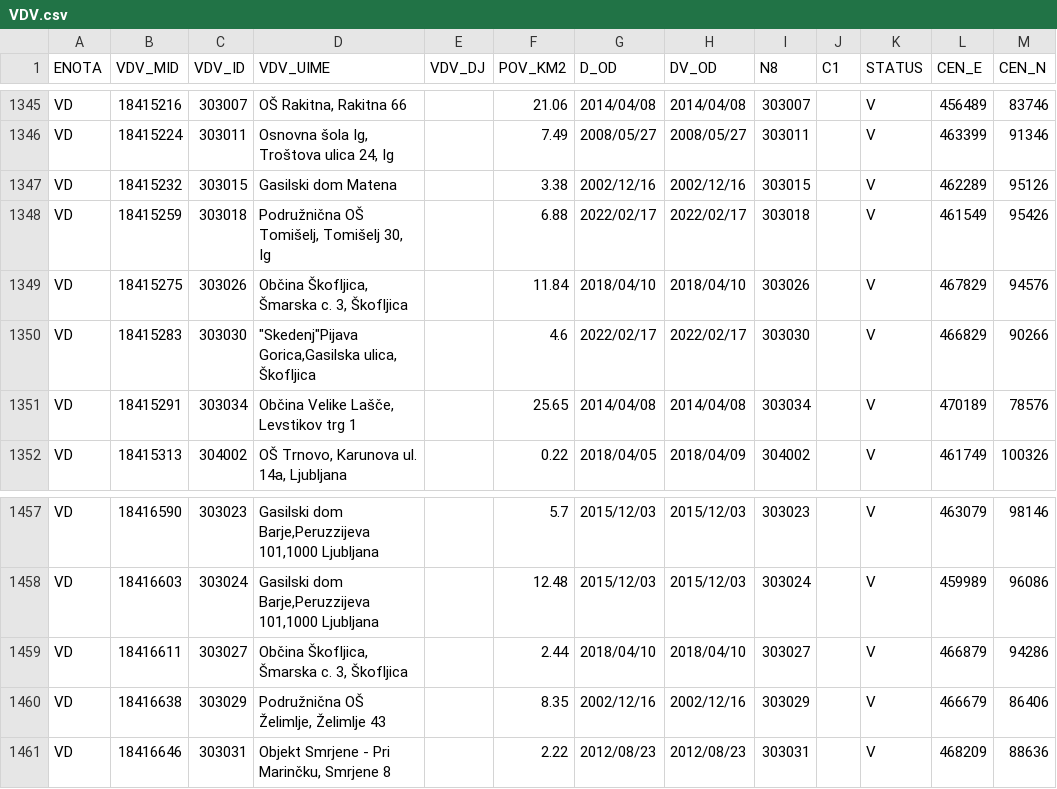
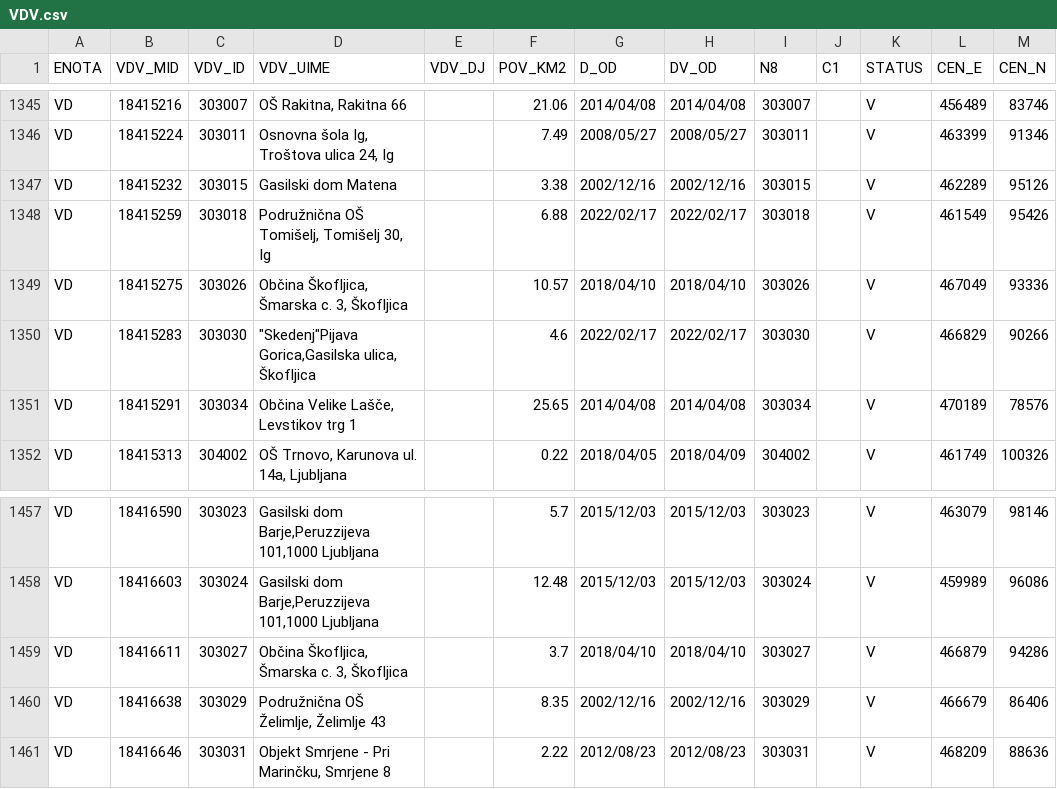
Before and after one commit to stefanb/gurs-rpe, a CSV file: data/VDV.csv, drawn as a sheet; only a part is shown, gaps mark what is left out.

```diff
--- a/data/VDV.csv
+++ b/data/VDV.csv
@@ -1348,3 +1348,3 @@ VD,18415232,303015,Gasilski dom Matena,,3.38,2002/12/16,2002/12/16,303015,,V,462
 VD,18415259,303018,"Podružnična OŠ Tomišelj, Tomišelj 30, Ig",,6.88,2022/02/17,2022/02/17,303018,,V,461549,95426
-VD,18415275,303026,"Občina Škofljica, Šmarska c. 3, Škofljica",,11.84,2018/04/10,2018/04/10,303026,,V,467829,94576
+VD,18415275,303026,"Občina Škofljica, Šmarska c. 3, Škofljica",,10.57,2018/04/10,2018/04/10,303026,,V,467049,93336
 VD,18415283,303030,"""Skedenj""Pijava Gorica,Gasilska ulica, Škofljica",,4.6,2022/02/17,2022/02/17,303030,,V,466829,90266
@@ -1458,3 +1458,3 @@ VD,18416590,303023,"Gasilski dom Barje,Peruzzijeva 101,1000 Ljubljana",,5.7,2015
 VD,18416603,303024,"Gasilski dom Barje,Peruzzijeva 101,1000 Ljubljana",,12.48,2015/12/03,2015/12/03,303024,,V,459989,96086
-VD,18416611,303027,"Občina Škofljica, Šmarska c. 3,  Škofljica",,2.44,2018/04/10,2018/04/10,303027,,V,466879,94286
+VD,18416611,303027,"Občina Škofljica, Šmarska c. 3,  Škofljica",,3.7,2018/04/10,2018/04/10,303027,,V,466879,94286
 VD,18416638,303029,"Podružnična OŠ Želimlje, Želimlje 43",,8.35,2002/12/16,2002/12/16,303029,,V,466679,86406
```
Also changed, not shown: data/VDV/VDV_VD.csv, data/VLV.csv, 7 other files.
